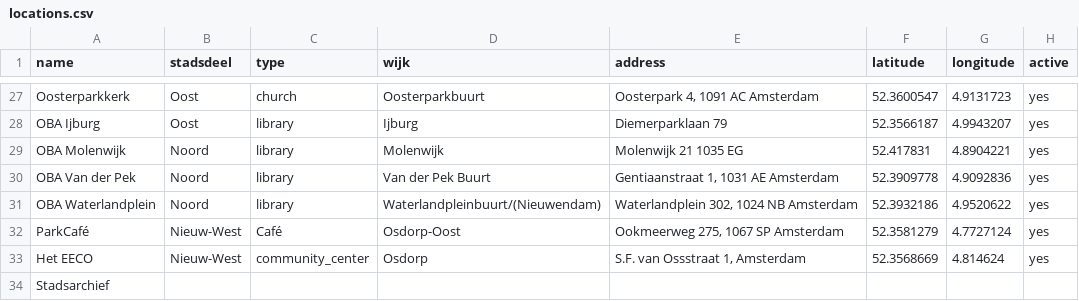
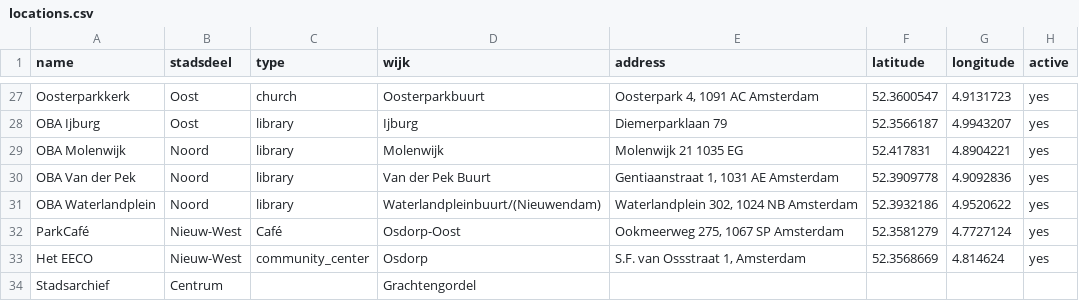
Before and after one commit to Koeltekaart/koeltekaart-amsterdam, a CSV file: data/locations.csv, drawn as a sheet; only a part is shown, gaps mark what is left out; the diff names each change by its address in the sheet, - before the commit and + after, or states it on an @@ line.

```diff
--- a/data/locations.csv
+++ b/data/locations.csv
-B34 (stadsdeel): (empty)
+B34 (stadsdeel): Centrum
-D34 (wijk): (empty)
+D34 (wijk): Grachtengordel
```
